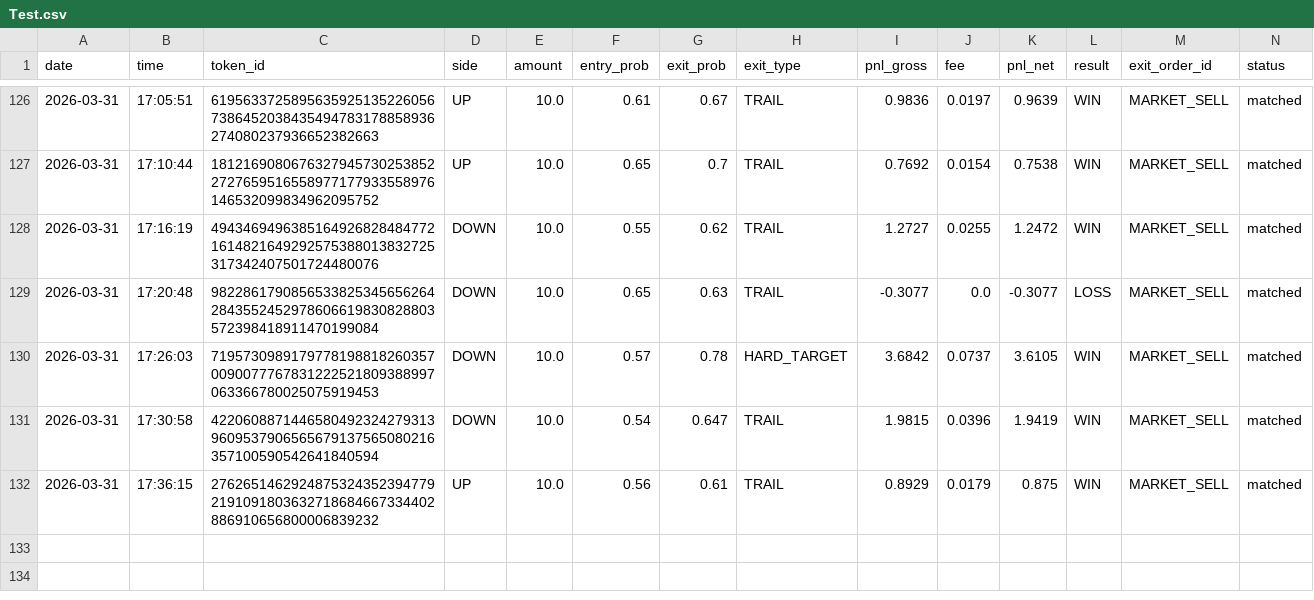
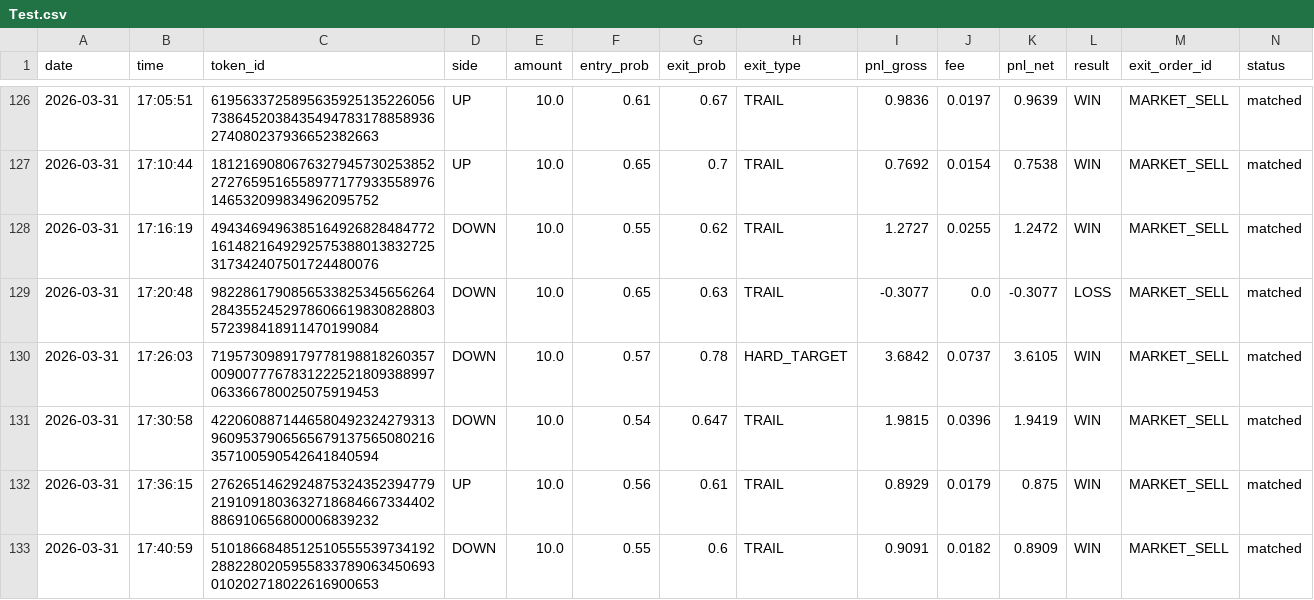
Before and after one commit to gutu99/bot-dashboard, a CSV file: Test.csv, drawn as a sheet; only a part is shown, gaps mark what is left out; the diff names each change by its address in the sheet, - before the commit and + after, or states it on an @@ line.

Commit message:
auto update csv

```diff
--- a/Test.csv
+++ b/Test.csv
+row 133: 2026-03-31 | 17:40:59 | 51018668485125105555397341922882280205955833789063450693010202718022616900653 | DOWN | 10.0 | 0.55 | 0.6 | TRAIL | 0.9091 | 0.0182 | 0.8909 | WIN | MARKET_SELL | matched
```
